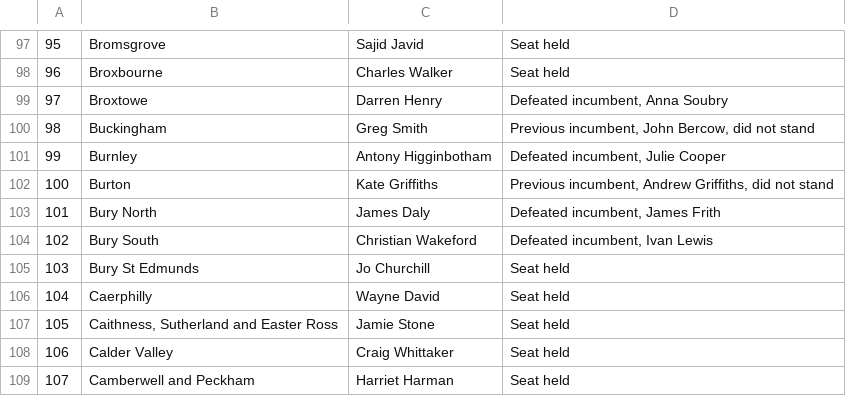
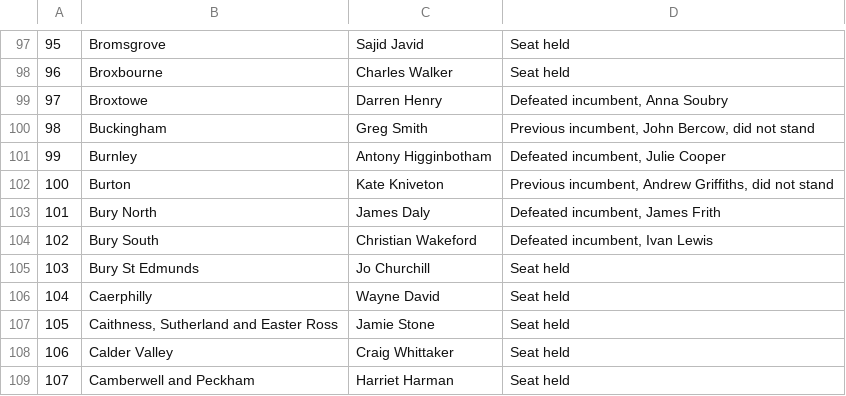
Before and after one commit to mshearer0/HandsOnEntityResolution, a CSV file: mps_wiki_raw.csv, drawn as a sheet; only a part is shown, gaps mark what is left out.

```diff
--- a/mps_wiki_raw.csv
+++ b/mps_wiki_raw.csv
@@ -398,6 +398,6 @@
 "
-100,"Burton
-","Kate Griffiths
-","Previous incumbent, Andrew Griffiths, did not stand
-"
+100,"Burton
+","Kate Kniveton
+","Previous incumbent, Andrew Griffiths, did not stand
+"
 101,"Bury North
```
Also changed, not shown: mps_they_raw.csv, 2 other files.
